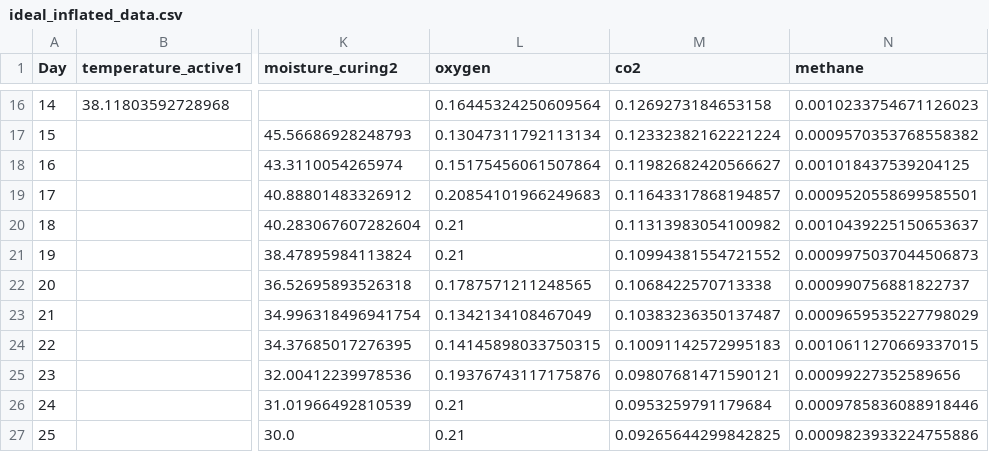
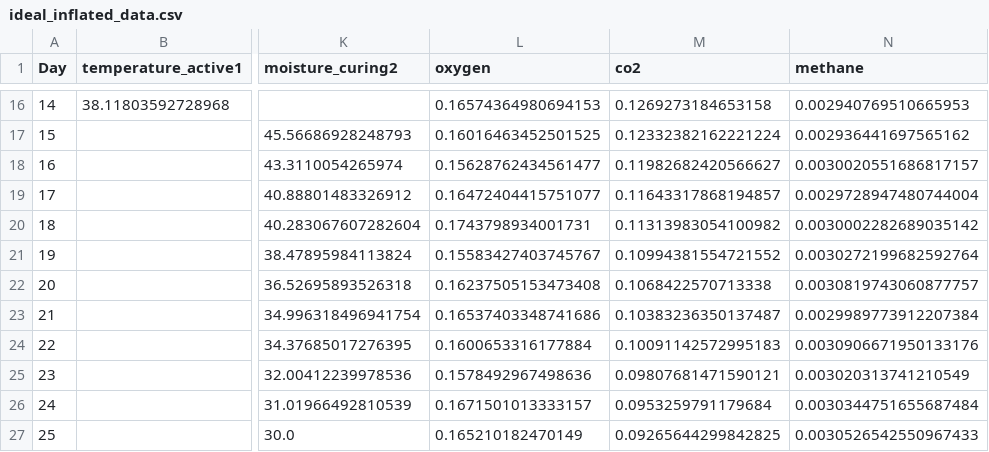
Before and after one commit to hengrvisal/LIDA-Composting-Project, a CSV file: ideal_inflated_data.csv, drawn as a sheet; only a part is shown, gaps mark what is left out; the diff covers the shown part only; the diff names each change by its address in the sheet, - before the commit and + after, or states it on an @@ line.

Commit message:
Changed Methane Generation

```diff
--- a/ideal_inflated_data.csv
+++ b/ideal_inflated_data.csv
-L16 (oxygen): 0.16445324250609564
+L16 (oxygen): 0.16574364980694153
-N16 (methane): 0.0010233754671126023
+N16 (methane): 0.002940769510665953
-L17 (oxygen): 0.13047311792113134
+L17 (oxygen): 0.16016463452501525
-N17 (methane): 0.0009570353768558382
+N17 (methane): 0.002936441697565162
-L18 (oxygen): 0.15175456061507864
+L18 (oxygen): 0.15628762434561477
-N18 (methane): 0.001018437539204125
+N18 (methane): 0.0030020551686817157
-L19 (oxygen): 0.20854101966249683
+L19 (oxygen): 0.16472404415751077
-N19 (methane): 0.0009520558699585501
+N19 (methane): 0.0029728947480744004
-L20 (oxygen): 0.21
+L20 (oxygen): 0.1743798934001731
-N20 (methane): 0.0010439225150653637
+N20 (methane): 0.0030002282689035142
-L21 (oxygen): 0.21
+L21 (oxygen): 0.15583427403745767
-N21 (methane): 0.0009975037044506873
+N21 (methane): 0.0030272199682592764
-L22 (oxygen): 0.1787571211248565
+L22 (oxygen): 0.16237505153473408
-N22 (methane): 0.000990756881822737
+N22 (methane): 0.0030819743060877757
-L23 (oxygen): 0.1342134108467049
+L23 (oxygen): 0.16537403348741686
-N23 (methane): 0.0009659535227798029
+N23 (methane): 0.0029989773912207384
-L24 (oxygen): 0.14145898033750315
+L24 (oxygen): 0.1600653316177884
-N24 (methane): 0.0010611270669337015
+N24 (methane): 0.0030906671950133176
-L25 (oxygen): 0.19376743117175876
+L25 (oxygen): 0.1578492967498636
-N25 (methane): 0.00099227352589656
+N25 (methane): 0.003020313741210549
-L26 (oxygen): 0.21
+L26 (oxygen): 0.1671501013333157
-N26 (methane): 0.0009785836088918446
+N26 (methane): 0.0030344751655687484
-L27 (oxygen): 0.21
+L27 (oxygen): 0.165210182470149
-N27 (methane): 0.0009823933224755886
+N27 (methane): 0.0030526542550967433
```
Also changed, not shown: 31 edited cells elsewhere in this file, 1 other file.
